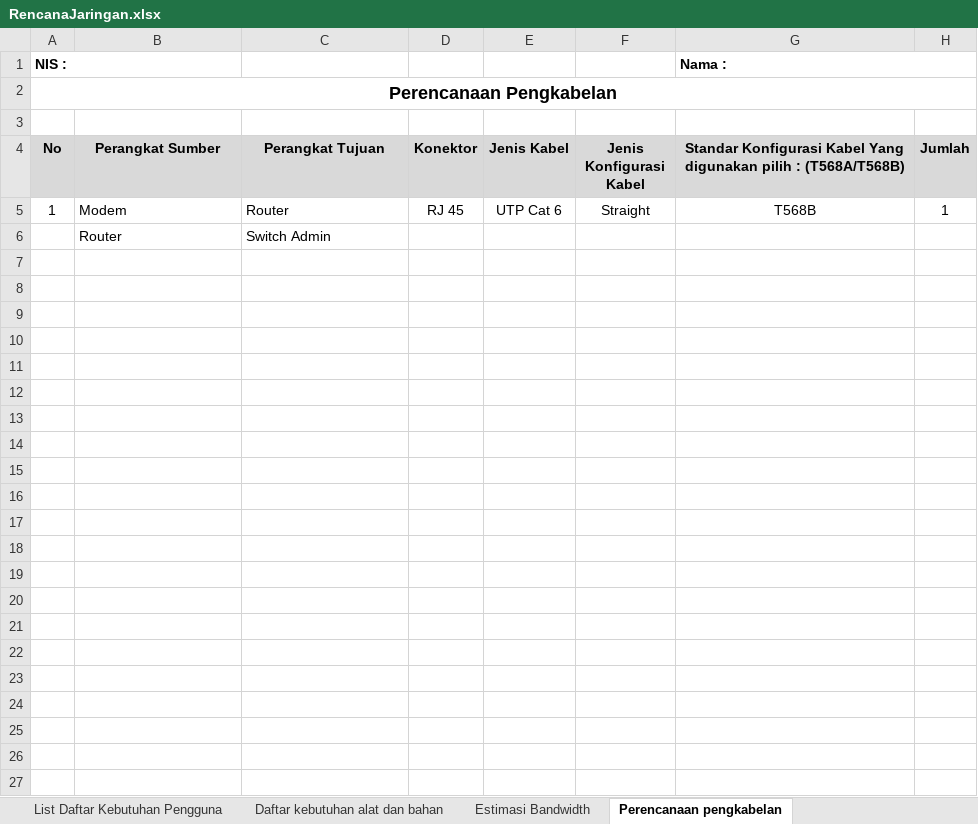
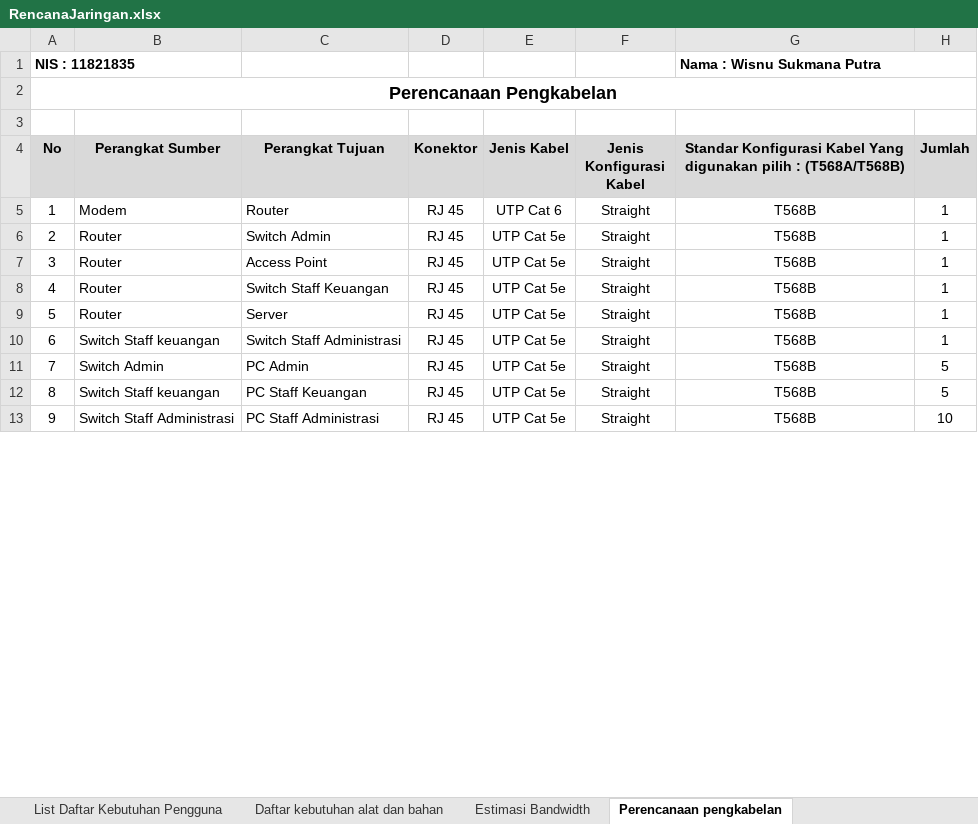
Before and after one commit to wisnushaputra/private-repo, an Excel workbook: RencanaJaringan.xlsx, sheet Perencanaan pengkabelan, drawn as a sheet; only a part is shown; values as stored, in another font and other column widths than the file's, no borders; removed rows and columns are numbered as before the commit, all else as after; the diff covers the shown part only; the diff names each change by its address in the sheet, - before the commit and + after, or states it on an @@ line.

```diff
--- a/RencanaJaringan.xlsx (sheet Perencanaan pengkabelan)
+++ b/RencanaJaringan.xlsx (sheet Perencanaan pengkabelan)
-row 1: NIS : |  |  |  |  |  | Nama :
+row 1: NIS : 11821835 |  |  |  |  |  | Nama : Wisnu Sukmana Putra
-row 6:  | Router | Switch Admin
-row 6: (empty)
+row 6: 2 | Router | Switch Admin | RJ 45 | UTP Cat 5e | Straight | T568B | 1
-row 7: (empty)
+row 7: 3 | Router | Access Point | RJ 45 | UTP Cat 5e | Straight | T568B | 1
-row 8: (empty)
+row 8: 4 | Router | Switch Staff Keuangan | RJ 45 | UTP Cat 5e | Straight | T568B | 1
-row 9: (empty)
+row 9: 5 | Router | Server | RJ 45 | UTP Cat 5e | Straight | T568B | 1
-row 10: (empty)
+row 10: 6 | Switch Staff keuangan | Switch Staff Administrasi | RJ 45 | UTP Cat 5e | Straight | T568B | 1
-row 11: (empty)
+row 11: 7 | Switch Admin | PC Admin | RJ 45 | UTP Cat 5e | Straight | T568B | 5
-row 12: (empty)
+row 12: 8 | Switch Staff keuangan | PC Staff Keuangan | RJ 45 | UTP Cat 5e | Straight | T568B | 5
-row 13: (empty)
+row 13: 9 | Switch Staff Administrasi | PC Staff Administrasi | RJ 45 | UTP Cat 5e | Straight | T568B | 10
-row 15: (empty)
-row 16: (empty)
-row 17: (empty)
-row 18: (empty)
-row 19: (empty)
-row 20: (empty)
-row 21: (empty)
-row 22: (empty)
-row 23: (empty)
-row 24: (empty)
-row 25: (empty)
-row 26: (empty)
-row 27: (empty)
```
Also changed, not shown: 36 removed rows and 1 edited cell elsewhere in this sheet, sheet Perencanaan pengalamatan, sheet Acuan Alat dan Bahan, sheet Pengembangan Jaringan, sheet Daftar kebutuhan alat dan bahan, sheet List Daftar Kebutuhan Pengguna, sheet Estimasi Bandwidth, formulas that keep their value, 1 other file.
